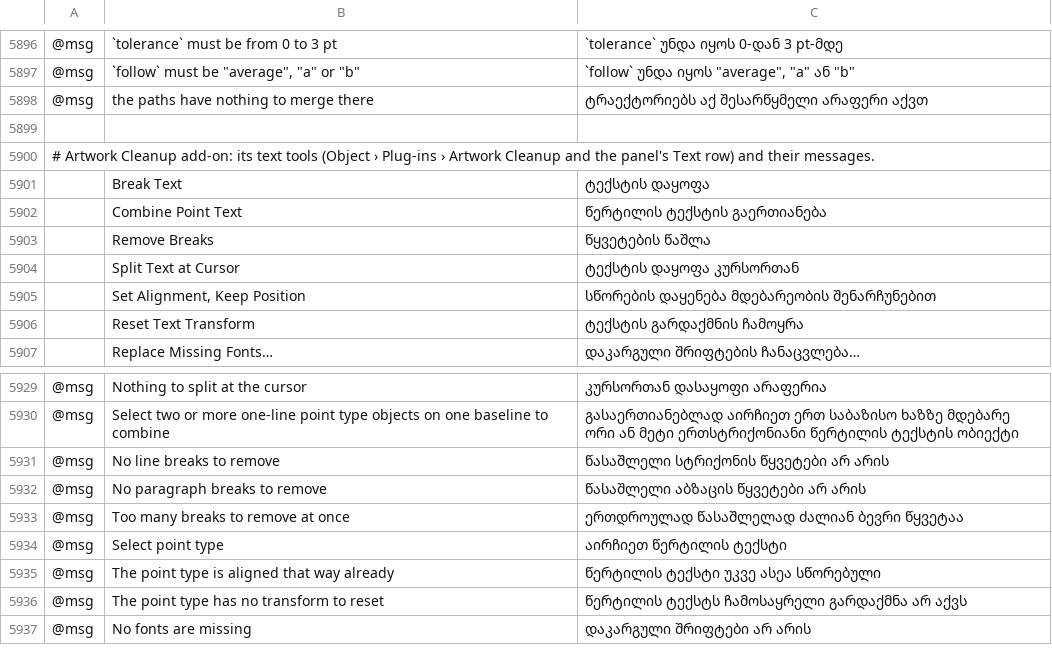
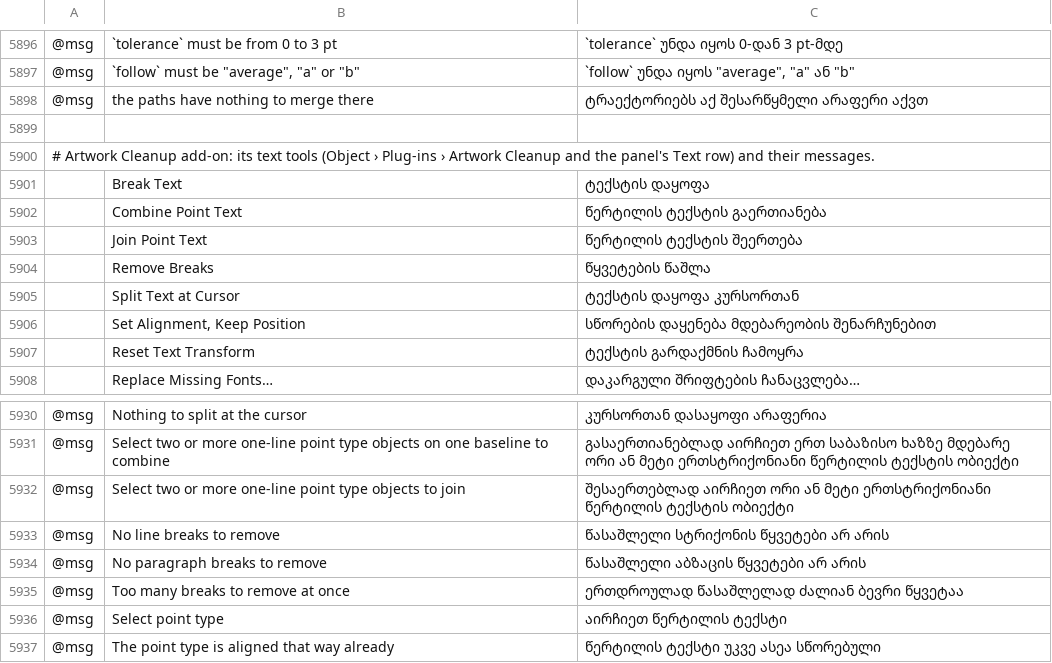
Before and after one commit to ElliottHitch/vectorcraft, a TSV file: crates/ui-egui/src/i18n/ka.tsv, drawn as a sheet; only a part is shown, gaps mark what is left out; the shorter side is filled out with more unchanged rows; the diff names each change by its address in the sheet, - before the commit and + after, or states it on an @@ line.

Commit message:
Fix #4826: Artwork Cleanup's Join Point Text stacks one-line type into one object

```diff
--- a/crates/ui-egui/src/i18n/ka.tsv
+++ b/crates/ui-egui/src/i18n/ka.tsv
+row 5903:  | Join Point Text | წერტილის ტექსტის შეერთება
+row 5932: @msg | Select two or more one-line point type objects to join | შესაერთებლად აირჩიეთ ორი ან მეტი ერთსტრიქონიანი წერტილის ტექსტის ობიექტი
```
Also changed, not shown: crates/ui-egui/src/i18n/bg.tsv, crates/ui-egui/src/i18n/el.tsv, 29 other files.
